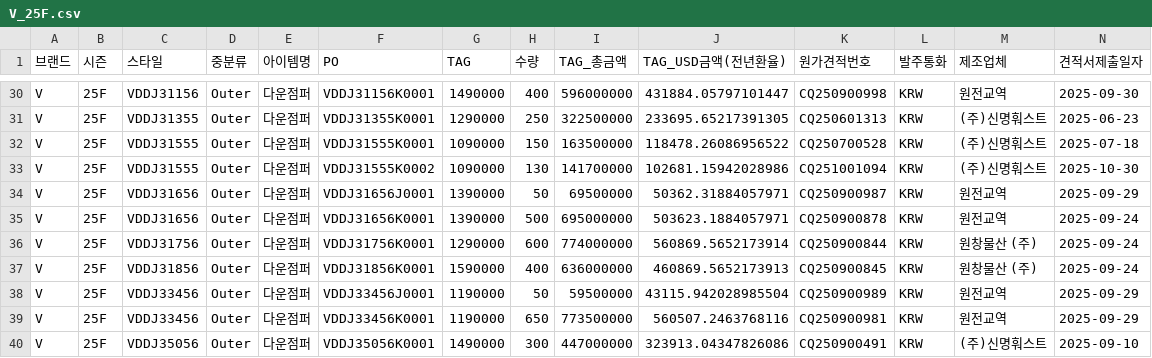
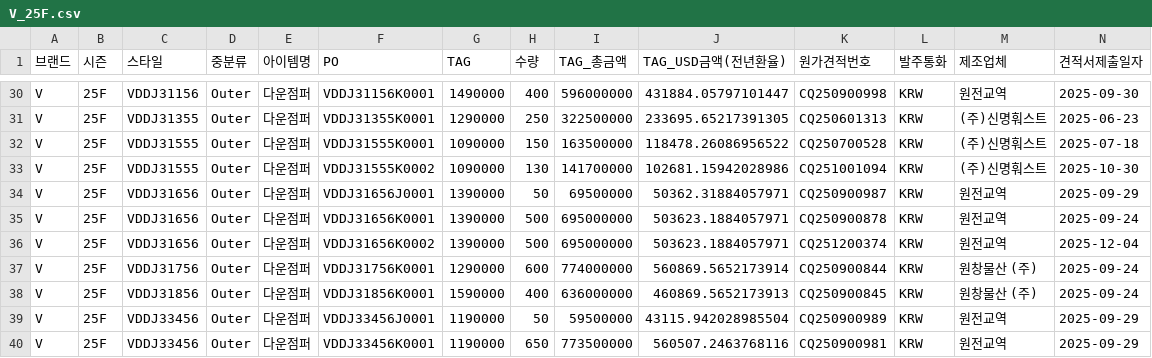
Before and after one commit to jeehye1220/cost-dashboard, a CSV file: public/COST RAW/25FW/V_25F.csv, drawn as a sheet; only a part is shown, gaps mark what is left out; the shorter side is filled out with more unchanged rows; rows hold the shown columns only; the diff names each change by its address in the sheet, - before the commit and + after, or states it on an @@ line.

```diff
--- a/public/COST RAW/25FW/V_25F.csv
+++ b/public/COST RAW/25FW/V_25F.csv
+row 36: V | 25F | VDDJ31656 | Outer | 다운점퍼 | VDDJ31656K0002 | 1390000 | 500 | 695000000 | 503623.1884057971 | CQ251200374 | KRW | 원전교역 | 2025-12-04
```
Also changed, not shown: public/COST RAW/26SS/I_26S_NON.csv, public/COST RAW/26SS/M_26S_NON.csv, 21 other files.
